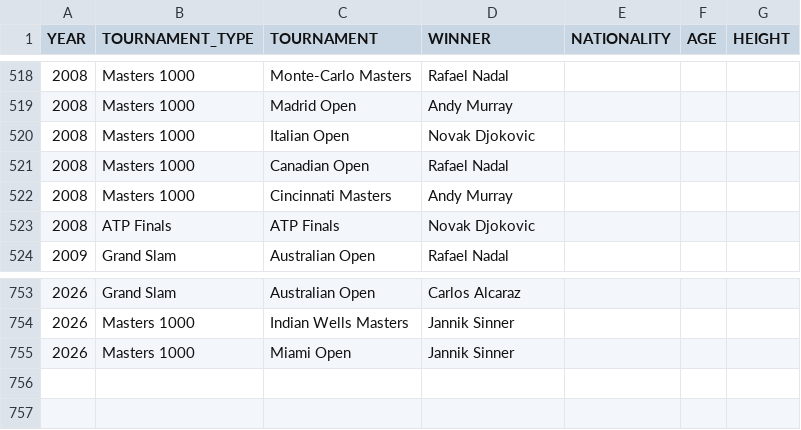
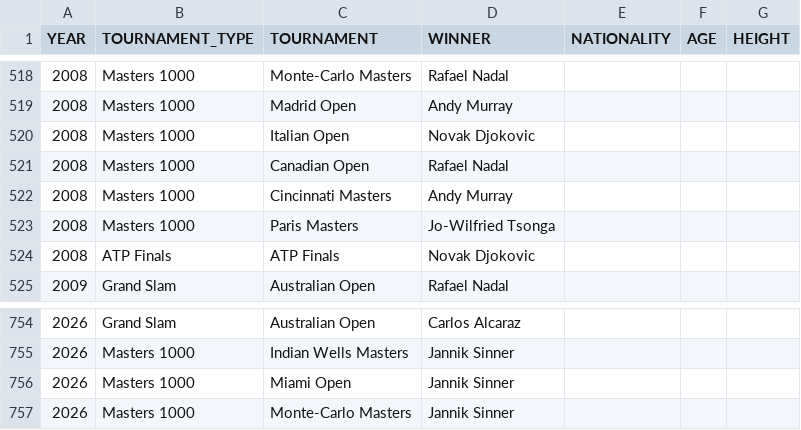
Before and after one commit to NielsMinssen/GrandSlamChampions, a CSV file: data/tennis/scrap_results.csv, drawn as a sheet; only a part is shown, gaps mark what is left out; the diff names each change by its address in the sheet, - before the commit and + after, or states it on an @@ line.

```diff
--- a/data/tennis/scrap_results.csv
+++ b/data/tennis/scrap_results.csv
+row 523: 2008 | Masters 1000 | Paris Masters | Jo-Wilfried Tsonga
+row 757: 2026 | Masters 1000 | Monte-Carlo Masters | Jannik Sinner
```
Also changed, not shown: data/tennis/scrap_results_aggregated.csv.
